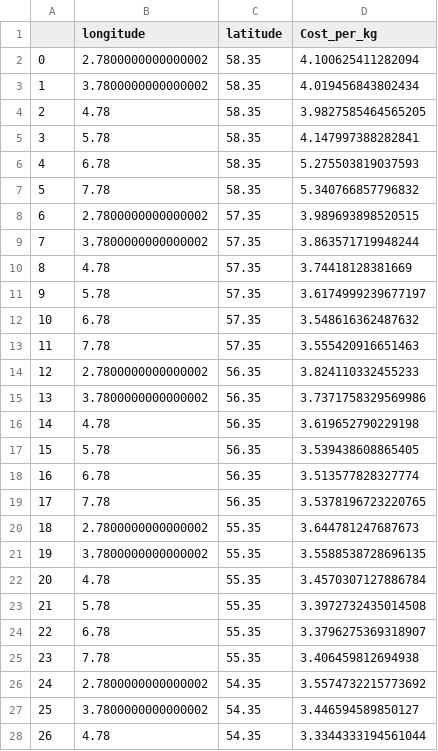
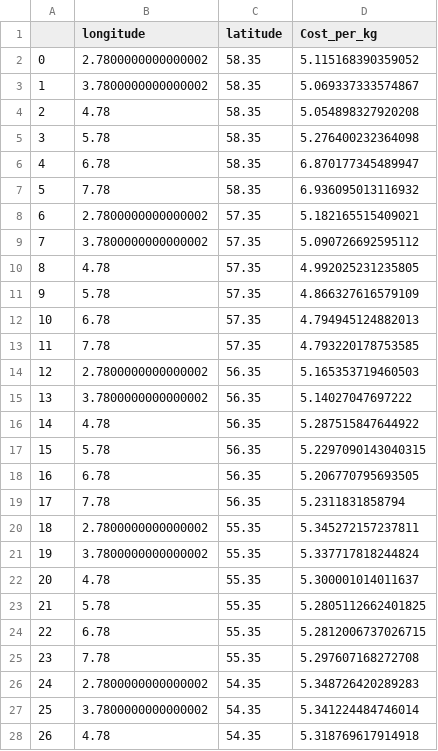
Before and after one commit to PiotrKaczmarekEng/PiotrThesis, a CSV file: df_full_csv.csv, drawn as a sheet; only a part is shown; the diff covers the shown part only.

```diff
--- a/df_full_csv.csv
+++ b/df_full_csv.csv
@@ -1,28 +1,28 @@
 ,longitude,latitude,Cost_per_kg
-0,2.7800000000000002,58.35,4.100625411282094
-1,3.7800000000000002,58.35,4.019456843802434
-2,4.78,58.35,3.9827585464565205
-3,5.78,58.35,4.147997388282841
-4,6.78,58.35,5.275503819037593
-5,7.78,58.35,5.340766857796832
-6,2.7800000000000002,57.35,3.989693898520515
-7,3.7800000000000002,57.35,3.863571719948244
-8,4.78,57.35,3.74418128381669
-9,5.78,57.35,3.6174999239677197
-10,6.78,57.35,3.548616362487632
-11,7.78,57.35,3.555420916651463
-12,2.7800000000000002,56.35,3.824110332455233
-13,3.7800000000000002,56.35,3.7371758329569986
-14,4.78,56.35,3.619652790229198
-15,5.78,56.35,3.539438608865405
-16,6.78,56.35,3.513577828327774
-17,7.78,56.35,3.5378196723220765
-18,2.7800000000000002,55.35,3.644781247687673
-19,3.7800000000000002,55.35,3.5588538728696135
-20,4.78,55.35,3.4570307127886784
-21,5.78,55.35,3.3972732435014508
-22,6.78,55.35,3.3796275369318907
-23,7.78,55.35,3.406459812694938
-24,2.7800000000000002,54.35,3.5574732215773692
-25,3.7800000000000002,54.35,3.446594589850127
-26,4.78,54.35,3.3344333194561044
+0,2.7800000000000002,58.35,5.115168390359052
+1,3.7800000000000002,58.35,5.069337333574867
+2,4.78,58.35,5.054898327920208
+3,5.78,58.35,5.276400232364098
+4,6.78,58.35,6.870177345489947
+5,7.78,58.35,6.936095013116932
+6,2.7800000000000002,57.35,5.182165515409021
+7,3.7800000000000002,57.35,5.090726692595112
+8,4.78,57.35,4.992025231235805
+9,5.78,57.35,4.866327616579109
+10,6.78,57.35,4.794945124882013
+11,7.78,57.35,4.793220178753585
+12,2.7800000000000002,56.35,5.165353719460503
+13,3.7800000000000002,56.35,5.14027047697222
+14,4.78,56.35,5.287515847644922
+15,5.78,56.35,5.2297090143040315
+16,6.78,56.35,5.206770795693505
+17,7.78,56.35,5.2311831858794
+18,2.7800000000000002,55.35,5.345272157237811
+19,3.7800000000000002,55.35,5.337717818244824
+20,4.78,55.35,5.300001014011637
+21,5.78,55.35,5.2805112662401825
+22,6.78,55.35,5.2812006737026715
+23,7.78,55.35,5.297607168272708
+24,2.7800000000000002,54.35,5.348726420289283
+25,3.7800000000000002,54.35,5.341224484746014
+26,4.78,54.35,5.318769617914918
```
Also changed, not shown: 9 edited cells elsewhere in this file, 43 other files.
